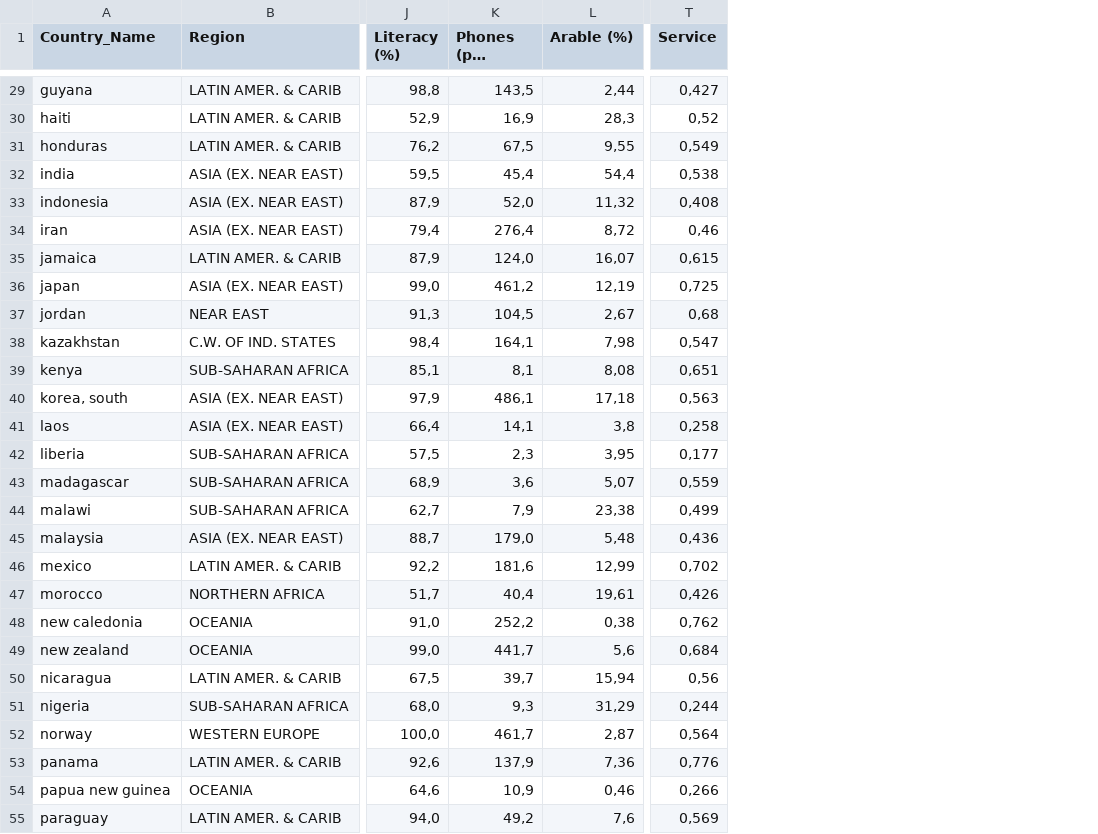
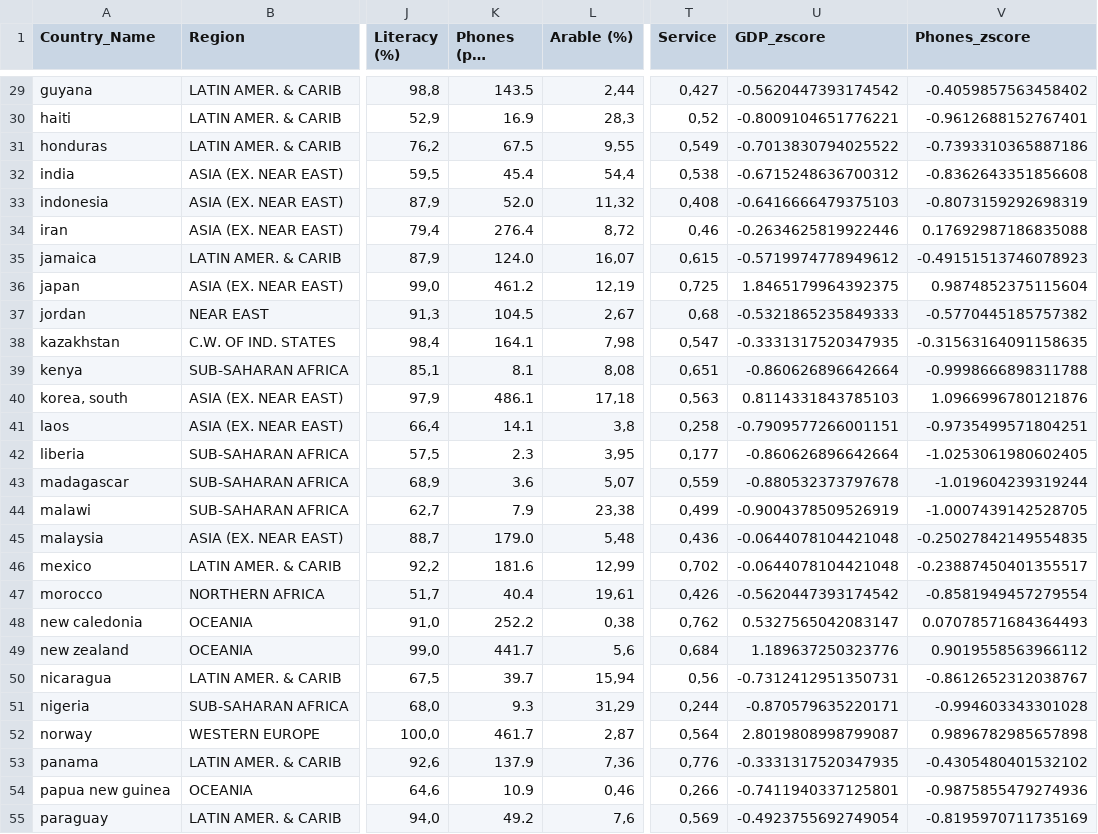
Before and after one commit to nunovivas/TrabalhoFinal, a CSV file: DadosTratados/Merged.csv, drawn as a sheet; only a part is shown, gaps mark what is left out; long unchanged cells end in …; the diff covers the shown part only; the diff names each change by its address in the sheet, - before the commit and + after, or states it on an @@ line.

```diff
--- a/DadosTratados/Merged.csv
+++ b/DadosTratados/Merged.csv
+column U (GDP_zscore), rows 29-55: -0.5620447393174542 | -0.8009104651776221 | -0.7013830794025522 | -0.6715248636700312 | -0.6416666479375103 | -0.2634625819922446 | -0.5719974778949612 | 1.8465179964392375 | -0.5321865235849333 | -0.3331317520347935 | -0.860626896642664 | 0.8114331843785103 | -0.7909577266001151 | -0.860626896642664 | -0.880532373797678 | -0.9004378509526919 | -0.0644078104421048 | -0.0644078104421048 | -0.5620447393174542 | 0.5327565042083147 | 1.189637250323776 | -0.7312412951350731 | -0.870579635220171 | 2.8019808998799087 | -0.3331317520347935 | -0.7411940337125801 | -0.4923755692749054
+column V (Phones_zscore), rows 29-55: -0.4059857563458402 | -0.9612688152767401 | -0.7393310365887186 | -0.8362643351856608 | -0.8073159292698319 | 0.17692987186835088 | -0.49151513746078923 | 0.9874852375115604 | -0.5770445185757382 | -0.31563164091158635 | -0.9998666898311788 | 1.0966996780121876 | -0.9735499571804251 | -1.0253061980602405 | -1.019604239319244 | -1.0007439142528705 | -0.25027842149554835 | -0.23887450401355517 | -0.8581949457279554 | 0.07078571684364493 | 0.9019558563966112 | -0.8612652312038767 | -0.994603343301028 | 0.9896782985657898 | -0.4305480401532102 | -0.9875855479274936 | -0.8195970711735169
-K29 (Phones (per 1000)): 143,5
+K29 (Phones (per 1000)): 143.5
-K30 (Phones (per 1000)): 16,9
+K30 (Phones (per 1000)): 16.9
-K31 (Phones (per 1000)): 67,5
+K31 (Phones (per 1000)): 67.5
-K32 (Phones (per 1000)): 45,4
+K32 (Phones (per 1000)): 45.4
-K33 (Phones (per 1000)): 52,0
+K33 (Phones (per 1000)): 52.0
-K34 (Phones (per 1000)): 276,4
+K34 (Phones (per 1000)): 276.4
-K35 (Phones (per 1000)): 124,0
+K35 (Phones (per 1000)): 124.0
-K36 (Phones (per 1000)): 461,2
+K36 (Phones (per 1000)): 461.2
-K37 (Phones (per 1000)): 104,5
+K37 (Phones (per 1000)): 104.5
-K38 (Phones (per 1000)): 164,1
+K38 (Phones (per 1000)): 164.1
-K39 (Phones (per 1000)): 8,1
+K39 (Phones (per 1000)): 8.1
-K40 (Phones (per 1000)): 486,1
+K40 (Phones (per 1000)): 486.1
-K41 (Phones (per 1000)): 14,1
+K41 (Phones (per 1000)): 14.1
-K42 (Phones (per 1000)): 2,3
+K42 (Phones (per 1000)): 2.3
-K43 (Phones (per 1000)): 3,6
+K43 (Phones (per 1000)): 3.6
-K44 (Phones (per 1000)): 7,9
+K44 (Phones (per 1000)): 7.9
-K45 (Phones (per 1000)): 179,0
+K45 (Phones (per 1000)): 179.0
-K46 (Phones (per 1000)): 181,6
+K46 (Phones (per 1000)): 181.6
-K47 (Phones (per 1000)): 40,4
+K47 (Phones (per 1000)): 40.4
-K48 (Phones (per 1000)): 252,2
+K48 (Phones (per 1000)): 252.2
-K49 (Phones (per 1000)): 441,7
+K49 (Phones (per 1000)): 441.7
-K50 (Phones (per 1000)): 39,7
+K50 (Phones (per 1000)): 39.7
-K51 (Phones (per 1000)): 9,3
+K51 (Phones (per 1000)): 9.3
-K52 (Phones (per 1000)): 461,7
+K52 (Phones (per 1000)): 461.7
-K53 (Phones (per 1000)): 137,9
+K53 (Phones (per 1000)): 137.9
-K54 (Phones (per 1000)): 10,9
+K54 (Phones (per 1000)): 10.9
-K55 (Phones (per 1000)): 49,2
+K55 (Phones (per 1000)): 49.2
```
Also changed, not shown: 50 edited cells elsewhere in this file, DadosTratados/AllMerged.csv, DadosTratados/dfDashboards.csv, 2 other files.
